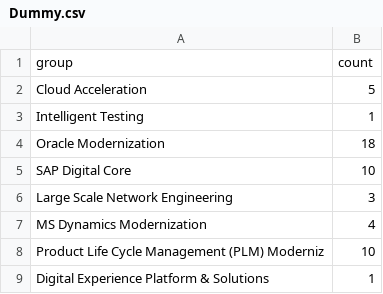
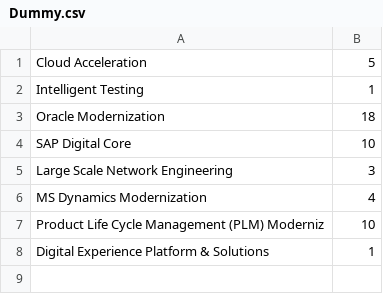
Before and after one commit to Dhehfuri99/test, a CSV file: Dummy.csv, drawn as a sheet; the diff names each change by its address in the sheet, - before the commit and + after, or states it on an @@ line.

Commit message:
Update Dummy.csv

```diff
--- a/Dummy.csv
+++ b/Dummy.csv
-row 1: group | count
```
